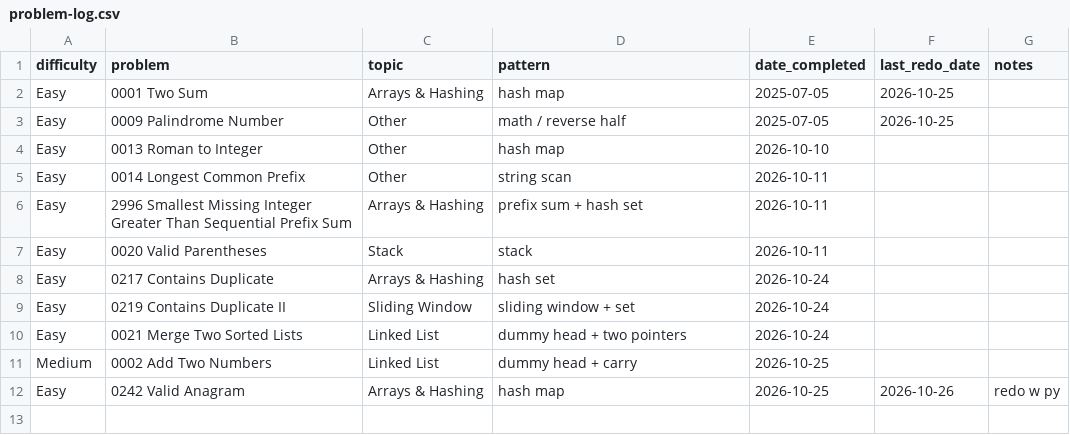
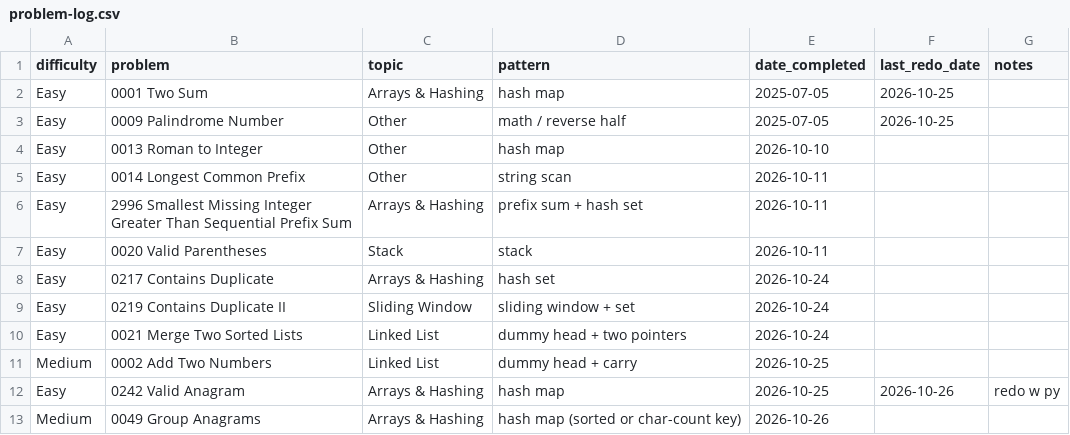
Before and after one commit to kualaS3/q_prep, a CSV file: problem-log.csv, drawn as a sheet.

Commit message:
Update problem-log.csv

```diff
--- a/problem-log.csv
+++ b/problem-log.csv
@@ -12 +12,2 @@ Medium,0002 Add Two Numbers,Linked List,dummy head + carry,2026-10-25,,
 Easy,0242 Valid Anagram,Arrays & Hashing,hash map,2026-10-25,2026-10-26,redo w py
+Medium,0049 Group Anagrams,Arrays & Hashing,hash map (sorted or char-count key),2026-10-26,,
```
